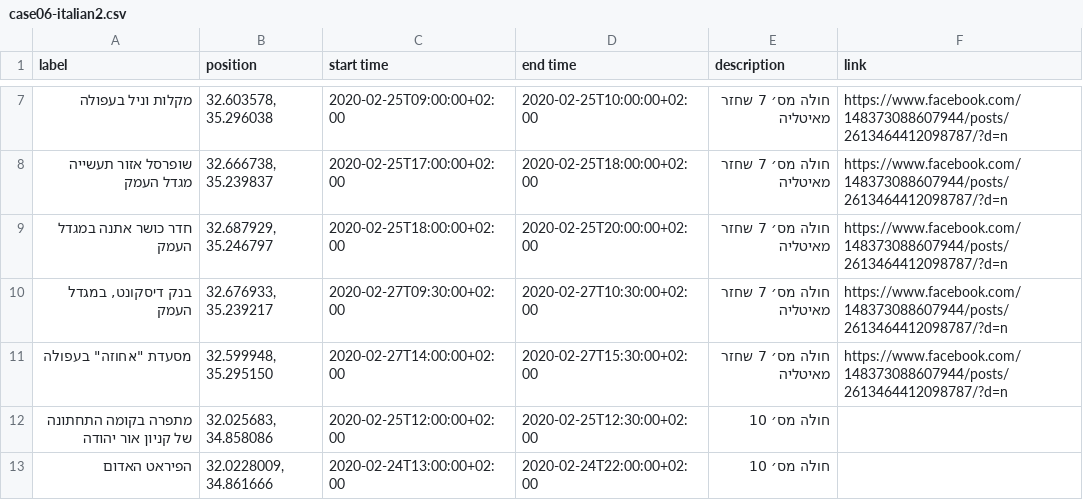
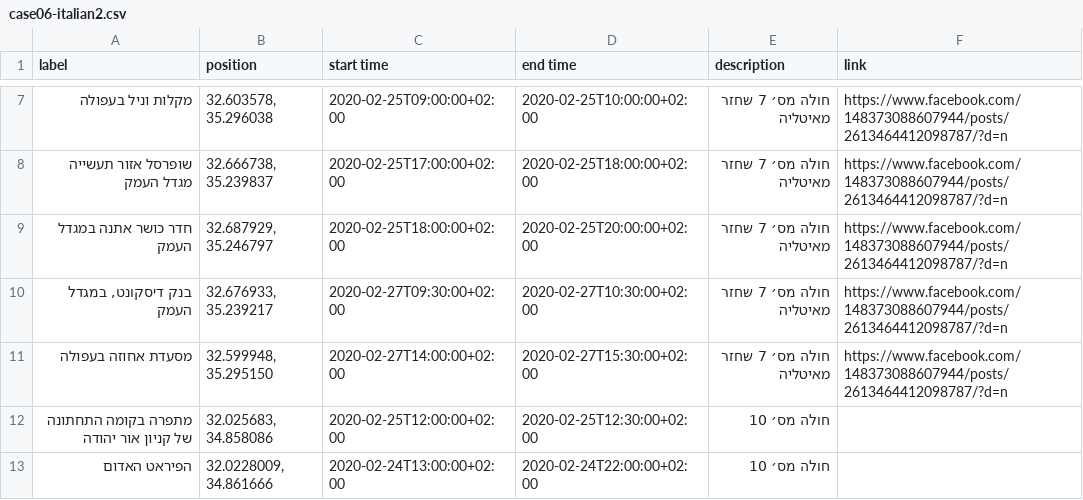
Before and after one commit to sdeniss/corona-tracker, a CSV file: data/case06-italian2.csv, drawn as a sheet; only a part is shown, gaps mark what is left out.

Commit message:
Update case06-italian2.csv
Invalid json correction:
" should be escaped, but I just removed it.
https://i.imgur.com/T8jssif.jpg

```diff
--- a/data/case06-italian2.csv
+++ b/data/case06-italian2.csv
@@ -11,3 +11,3 @@ label,position,start time,end time,description,link
 "בנק דיסקונט, במגדל העמק","32.676933, 35.239217",2020-02-27T09:30:00+02:00,2020-02-27T10:30:00+02:00,חולה מס׳ 7 שחזר מאיטליה,https://www.facebook.com/148373088607944/posts/2613464412098787/?d=n
-"מסעדת ""אחוזה"" בעפולה","32.599948, 35.295150",2020-02-27T14:00:00+02:00,2020-02-27T15:30:00+02:00,חולה מס׳ 7 שחזר מאיטליה,https://www.facebook.com/148373088607944/posts/2613464412098787/?d=n
+"מסעדת אחוזה בעפולה","32.599948, 35.295150",2020-02-27T14:00:00+02:00,2020-02-27T15:30:00+02:00,חולה מס׳ 7 שחזר מאיטליה,https://www.facebook.com/148373088607944/posts/2613464412098787/?d=n
 מתפרה בקומה התחתונה של קניון אור יהודה,"32.025683, 34.858086",2020-02-25T12:00:00+02:00,2020-02-25T12:30:00+02:00,חולה מס׳ 10,
```
